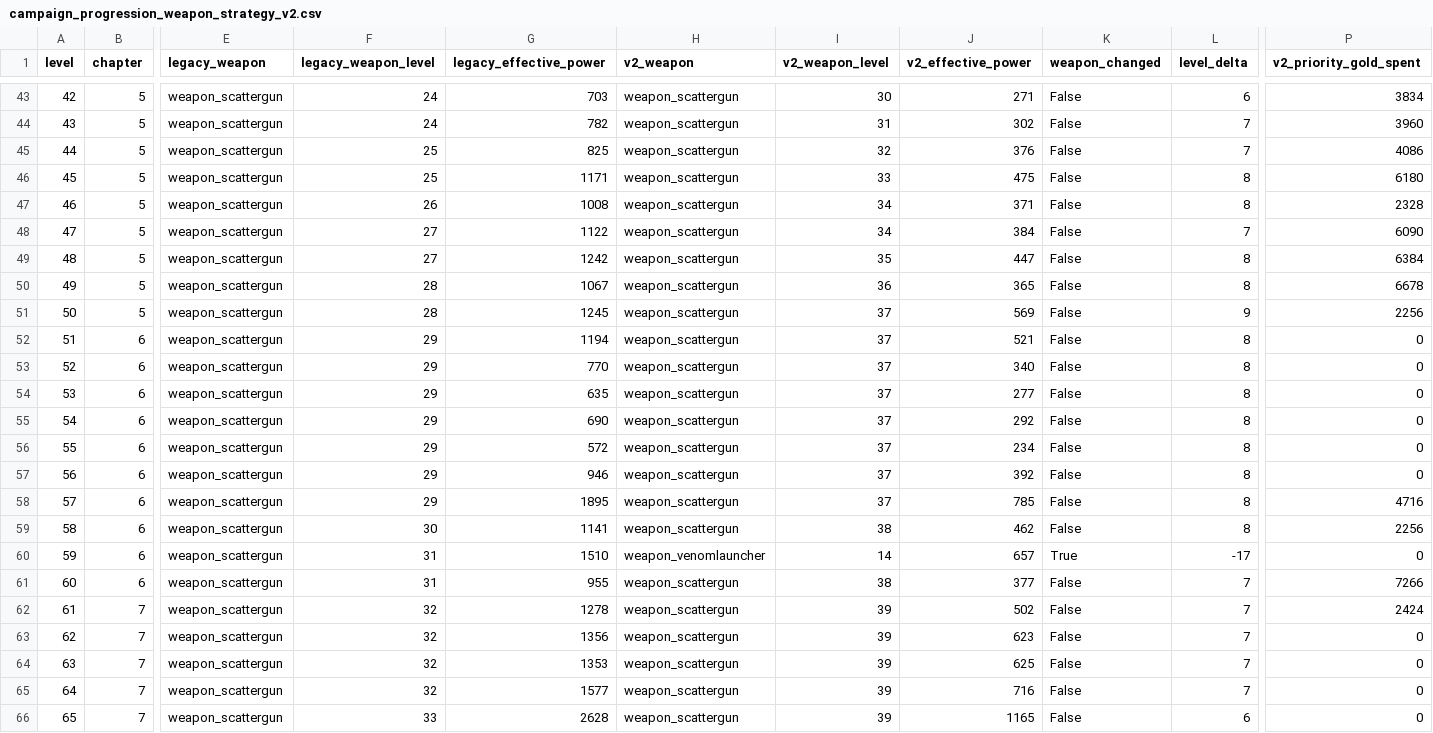
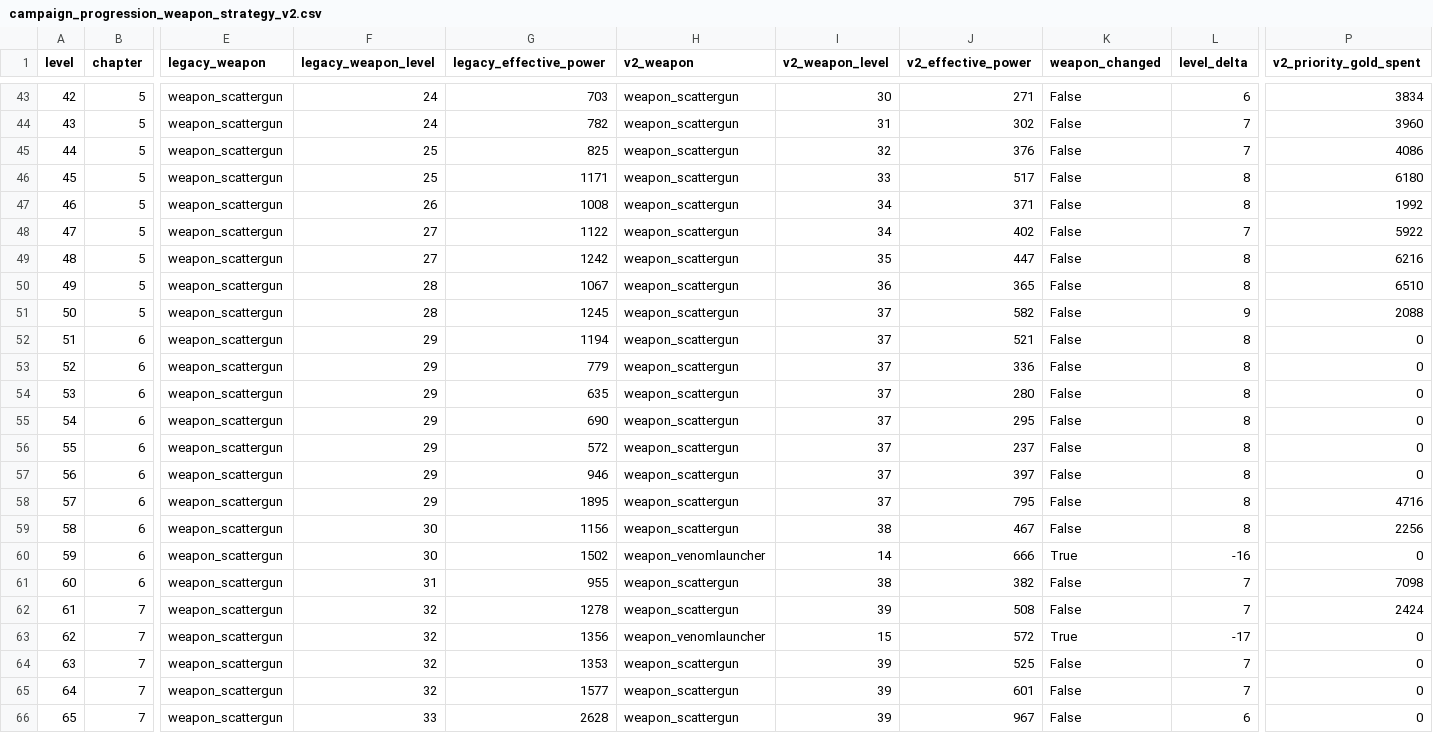
Before and after one commit to GaoJiasheng/zombie-fire, a CSV file: design/audits/campaign_progression_weapon_strategy_v2.csv, drawn as a sheet; only a part is shown, gaps mark what is left out; the diff covers the shown part only; the diff names each change by its address in the sheet, - before the commit and + after, or states it on an @@ line.

Commit message:
balance: close final repair chapters 4 and 5

```diff
--- a/design/audits/campaign_progression_weapon_strategy_v2.csv
+++ b/design/audits/campaign_progression_weapon_strategy_v2.csv
-J46 (v2_effective_power): 475
+J46 (v2_effective_power): 517
-P47 (v2_priority_gold_spent): 2328
+P47 (v2_priority_gold_spent): 1992
-J48 (v2_effective_power): 384
+J48 (v2_effective_power): 402
-P48 (v2_priority_gold_spent): 6090
+P48 (v2_priority_gold_spent): 5922
-P49 (v2_priority_gold_spent): 6384
+P49 (v2_priority_gold_spent): 6216
-P50 (v2_priority_gold_spent): 6678
+P50 (v2_priority_gold_spent): 6510
-J51 (v2_effective_power): 569
+J51 (v2_effective_power): 582
-P51 (v2_priority_gold_spent): 2256
+P51 (v2_priority_gold_spent): 2088
-G53 (legacy_effective_power): 770
+G53 (legacy_effective_power): 779
-J53 (v2_effective_power): 340
+J53 (v2_effective_power): 336
-J54 (v2_effective_power): 277
+J54 (v2_effective_power): 280
-J55 (v2_effective_power): 292
+J55 (v2_effective_power): 295
-J56 (v2_effective_power): 234
+J56 (v2_effective_power): 237
-J57 (v2_effective_power): 392
+J57 (v2_effective_power): 397
-J58 (v2_effective_power): 785
+J58 (v2_effective_power): 795
-G59 (legacy_effective_power): 1141
+G59 (legacy_effective_power): 1156
-J59 (v2_effective_power): 462
+J59 (v2_effective_power): 467
-F60 (legacy_weapon_level): 31
+F60 (legacy_weapon_level): 30
-G60 (legacy_effective_power): 1510
+G60 (legacy_effective_power): 1502
-J60 (v2_effective_power): 657
+J60 (v2_effective_power): 666
-L60 (level_delta): -17
+L60 (level_delta): -16
-J61 (v2_effective_power): 377
+J61 (v2_effective_power): 382
-P61 (v2_priority_gold_spent): 7266
+P61 (v2_priority_gold_spent): 7098
-J62 (v2_effective_power): 502
+J62 (v2_effective_power): 508
-H63 (v2_weapon): weapon_scattergun
+H63 (v2_weapon): weapon_venomlauncher
-I63 (v2_weapon_level): 39
+I63 (v2_weapon_level): 15
-J63 (v2_effective_power): 623
+J63 (v2_effective_power): 572
-K63 (weapon_changed): False
+K63 (weapon_changed): True
-L63 (level_delta): 7
+L63 (level_delta): -17
-J64 (v2_effective_power): 625
+J64 (v2_effective_power): 525
-J65 (v2_effective_power): 716
+J65 (v2_effective_power): 601
-J66 (v2_effective_power): 1165
+J66 (v2_effective_power): 967
```
Also changed, not shown: 107 edited cells elsewhere in this file, design/audits/campaign_frontline_baseline.csv, design/audits/campaign_frontline_target_delta.csv, 11 other files.
